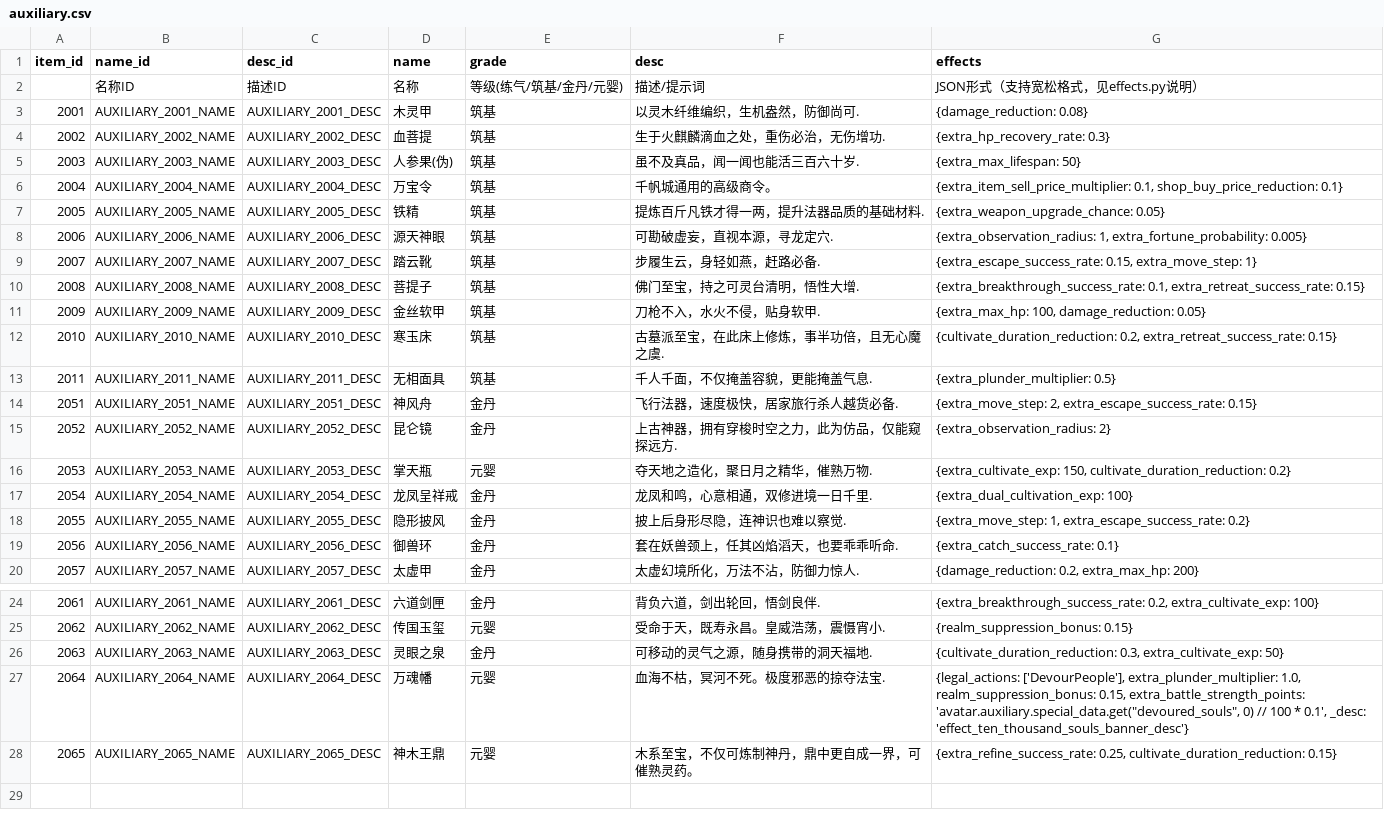
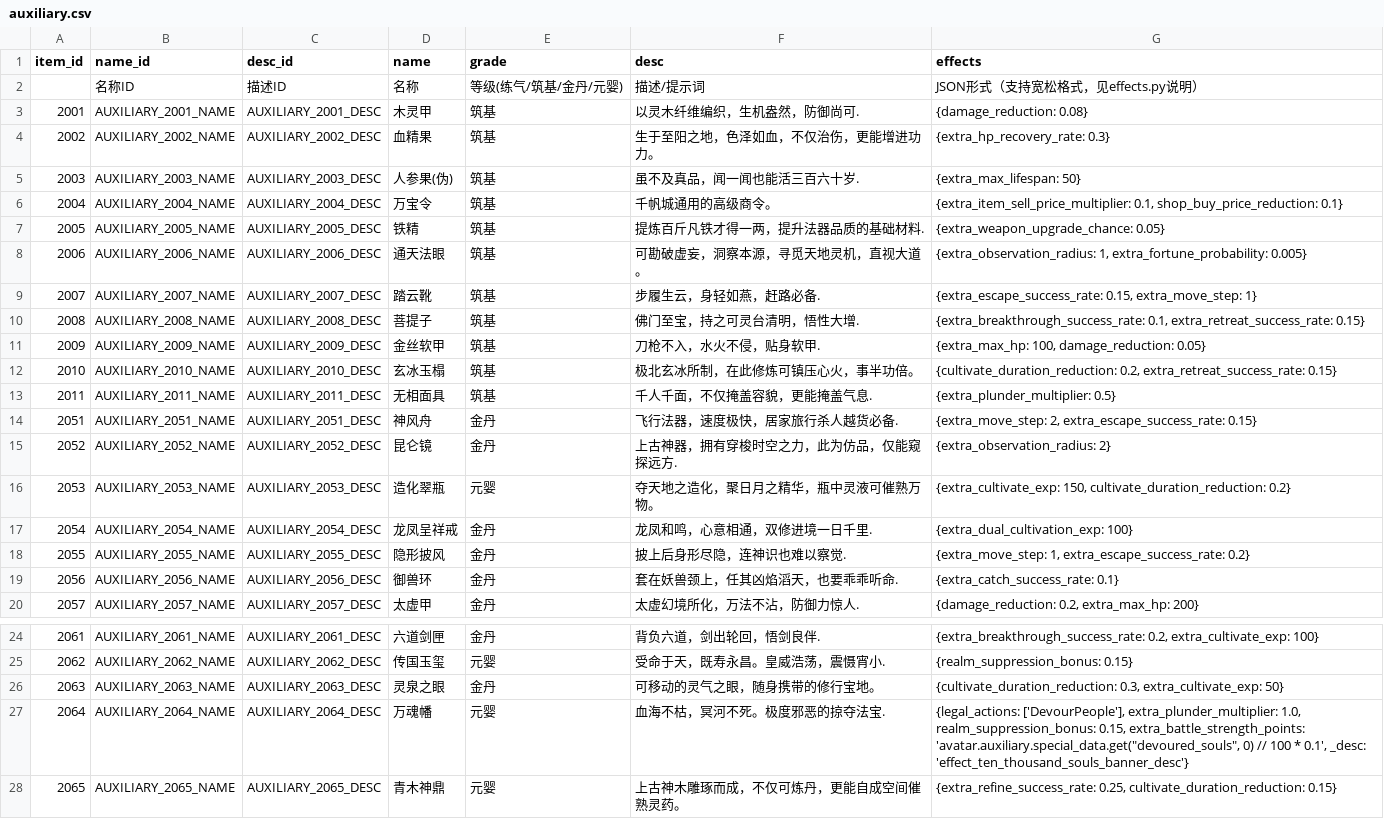
Before and after one commit to MutenRock/cultivation-world-simulator, a CSV file: static/game_configs/auxiliary.csv, drawn as a sheet; only a part is shown, gaps mark what is left out.

```diff
--- a/static/game_configs/auxiliary.csv
+++ b/static/game_configs/auxiliary.csv
@@ -3,3 +3,3 @@ item_id,name_id,desc_id,name,grade,desc,effects
 2001,AUXILIARY_2001_NAME,AUXILIARY_2001_DESC,木灵甲,筑基,以灵木纤维编织，生机盎然，防御尚可.,{damage_reduction: 0.08}
-2002,AUXILIARY_2002_NAME,AUXILIARY_2002_DESC,血菩提,筑基,生于火麒麟滴血之处，重伤必治，无伤增功.,{extra_hp_recovery_rate: 0.3}
+2002,AUXILIARY_2002_NAME,AUXILIARY_2002_DESC,血精果,筑基,生于至阳之地，色泽如血，不仅治伤，更能增进功力。,{extra_hp_recovery_rate: 0.3}
 2003,AUXILIARY_2003_NAME,AUXILIARY_2003_DESC,人参果(伪),筑基,虽不及真品，闻一闻也能活三百六十岁.,{extra_max_lifespan: 50}
@@ -7,3 +7,3 @@ item_id,name_id,desc_id,name,grade,desc,effects
 2005,AUXILIARY_2005_NAME,AUXILIARY_2005_DESC,铁精,筑基,提炼百斤凡铁才得一两，提升法器品质的基础材料.,{extra_weapon_upgrade_chance: 0.05}
-2006,AUXILIARY_2006_NAME,AUXILIARY_2006_DESC,源天神眼,筑基,可勘破虚妄，直视本源，寻龙定穴.,"{extra_observation_radius: 1, extra_fortune_probability: 0.005}"
+2006,AUXILIARY_2006_NAME,AUXILIARY_2006_DESC,通天法眼,筑基,可勘破虚妄，洞察本源，寻觅天地灵机，直视大道。,"{extra_observation_radius: 1, extra_fortune_probability: 0.005}"
 2007,AUXILIARY_2007_NAME,AUXILIARY_2007_DESC,踏云靴,筑基,步履生云，身轻如燕，赶路必备.,"{extra_escape_success_rate: 0.15, extra_move_step: 1}"
@@ -11,3 +11,3 @@ item_id,name_id,desc_id,name,grade,desc,effects
 2009,AUXILIARY_2009_NAME,AUXILIARY_2009_DESC,金丝软甲,筑基,刀枪不入，水火不侵，贴身软甲.,"{extra_max_hp: 100, damage_reduction: 0.05}"
-2010,AUXILIARY_2010_NAME,AUXILIARY_2010_DESC,寒玉床,筑基,古墓派至宝，在此床上修炼，事半功倍，且无心魔之虞.,"{cultivate_duration_reduction: 0.2, extra_retreat_success_rate: 0.15}"
+2010,AUXILIARY_2010_NAME,AUXILIARY_2010_DESC,玄冰玉榻,筑基,极北玄冰所制，在此修炼可镇压心火，事半功倍。,"{cultivate_duration_reduction: 0.2, extra_retreat_success_rate: 0.15}"
 2011,AUXILIARY_2011_NAME,AUXILIARY_2011_DESC,无相面具,筑基,千人千面，不仅掩盖容貌，更能掩盖气息.,{extra_plunder_multiplier: 0.5}
@@ -15,3 +15,3 @@ item_id,name_id,desc_id,name,grade,desc,effects
 2052,AUXILIARY_2052_NAME,AUXILIARY_2052_DESC,昆仑镜,金丹,上古神器，拥有穿梭时空之力，此为仿品，仅能窥探远方.,{extra_observation_radius: 2}
-2053,AUXILIARY_2053_NAME,AUXILIARY_2053_DESC,掌天瓶,元婴,夺天地之造化，聚日月之精华，催熟万物.,"{extra_cultivate_exp: 150, cultivate_duration_reduction: 0.2}"
+2053,AUXILIARY_2053_NAME,AUXILIARY_2053_DESC,造化翠瓶,元婴,夺天地之造化，聚日月之精华，瓶中灵液可催熟万物。,"{extra_cultivate_exp: 150, cultivate_duration_reduction: 0.2}"
 2054,AUXILIARY_2054_NAME,AUXILIARY_2054_DESC,龙凤呈祥戒,金丹,龙凤和鸣，心意相通，双修进境一日千里.,{extra_dual_cultivation_exp: 100}
@@ -25,4 +25,4 @@ item_id,name_id,desc_id,name,grade,desc,effects
 2062,AUXILIARY_2062_NAME,AUXILIARY_2062_DESC,传国玉玺,元婴,受命于天，既寿永昌。皇威浩荡，震慑宵小.,{realm_suppression_bonus: 0.15}
-2063,AUXILIARY_2063_NAME,AUXILIARY_2063_DESC,灵眼之泉,金丹,可移动的灵气之源，随身携带的洞天福地.,"{cultivate_duration_reduction: 0.3, extra_cultivate_exp: 50}"
+2063,AUXILIARY_2063_NAME,AUXILIARY_2063_DESC,灵泉之眼,金丹,可移动的灵气之眼，随身携带的修行宝地。,"{cultivate_duration_reduction: 0.3, extra_cultivate_exp: 50}"
 2064,AUXILIARY_2064_NAME,AUXILIARY_2064_DESC,万魂幡,元婴,血海不枯，冥河不死。极度邪恶的掠夺法宝.,"{legal_actions: ['DevourPeople'], extra_plunder_multiplier: 1.0, realm_suppression_bonus: 0.15, extra_battle_strength_points: 'avatar.auxiliary.special_data.get(""devoured_souls"", 0) // 100 * 0.1', _desc: 'effect_ten_thousand_souls_banner_desc'}"
-2065,AUXILIARY_2065_NAME,AUXILIARY_2065_DESC,神木王鼎,元婴,木系至宝，不仅可炼制神丹，鼎中更自成一界，可催熟灵药。,"{extra_refine_success_rate: 0.25, cultivate_duration_reduction: 0.15}"
+2065,AUXILIARY_2065_NAME,AUXILIARY_2065_DESC,青木神鼎,元婴,上古神木雕琢而成，不仅可炼丹，更能自成空间催熟灵药。,"{extra_refine_success_rate: 0.25, cultivate_duration_reduction: 0.15}"
```
Also changed, not shown: static/game_configs/sect.csv, static/game_configs/sect_region.csv, 43 other files.
